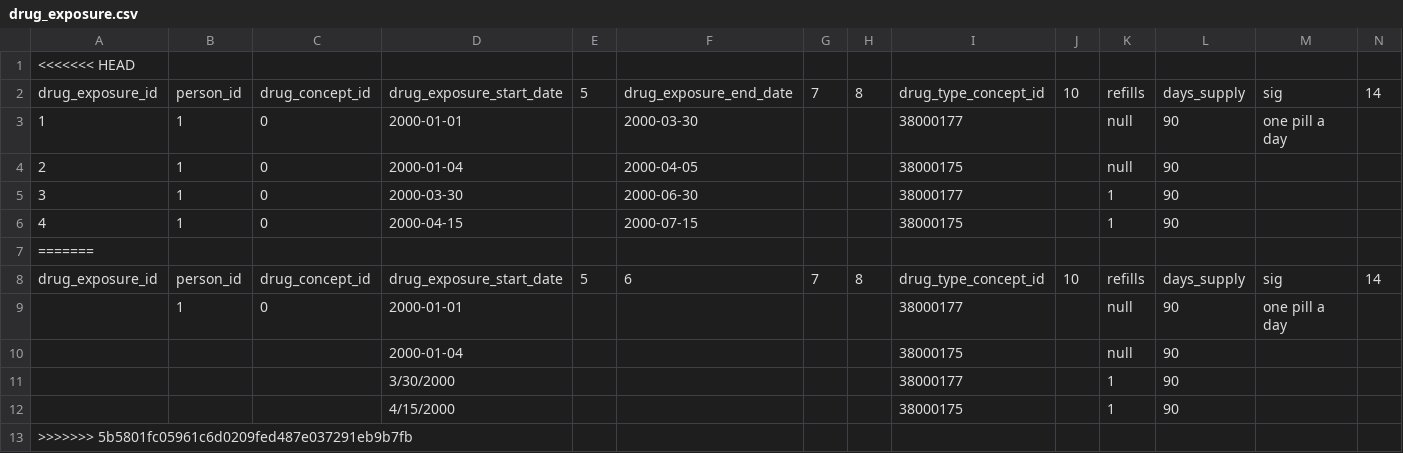
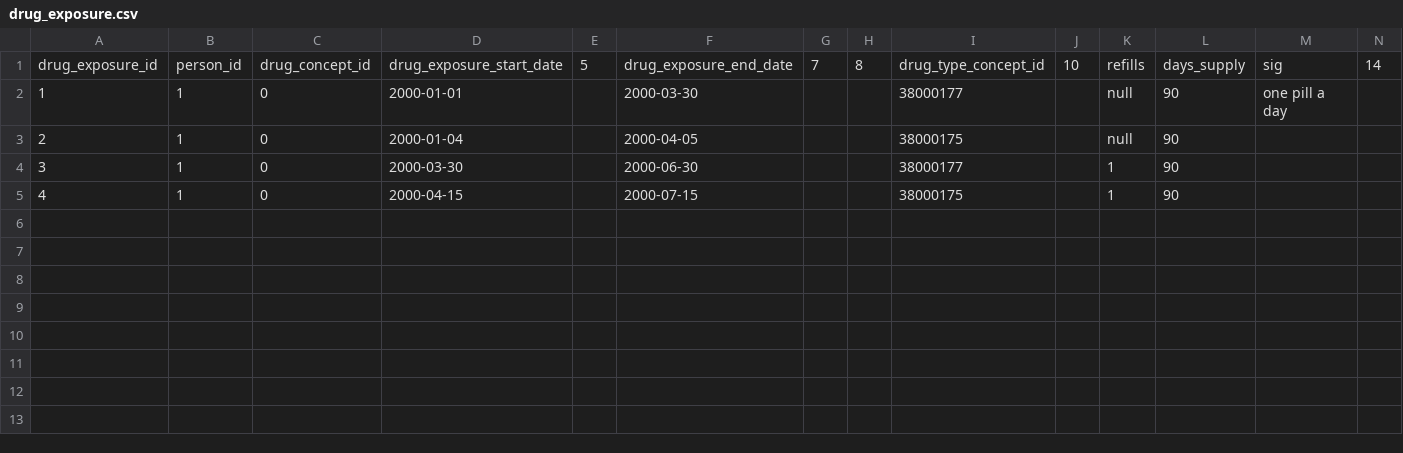
Before and after one commit to OHDSI/sandbox, a CSV file: Kratos/Generic/drug_exposure.csv, drawn as a sheet; only a part is shown; rows hold the shown columns only; the diff names each change by its address in the sheet, - before the commit and + after, or states it on an @@ line.

```diff
--- a/Kratos/Generic/drug_exposure.csv
+++ b/Kratos/Generic/drug_exposure.csv
-row 1: <<<<<<< HEAD
-row 7: =======
-row 8: drug_exposure_id | person_id | drug_concept_id | drug_exposure_start_date | 5 | 6 | 7 | 8 | drug_type_concept_id | 10 | refills | days_supply | sig | 14
-row 9:  | 1 | 0 | 2000-01-01 |  |  |  |  | 38000177 |  | null | 90 | one pill a day
-row 10:  |  |  | 2000-01-04 |  |  |  |  | 38000175 |  | null | 90
-row 11:  |  |  | 3/30/2000 |  |  |  |  | 38000177 |  | 1 | 90
-row 12:  |  |  | 4/15/2000 |  |  |  |  | 38000175 |  | 1 | 90
-row 13: >>>>>>> 5b5801fc05961c6d0209fed487e037291eb9b7fb
```
